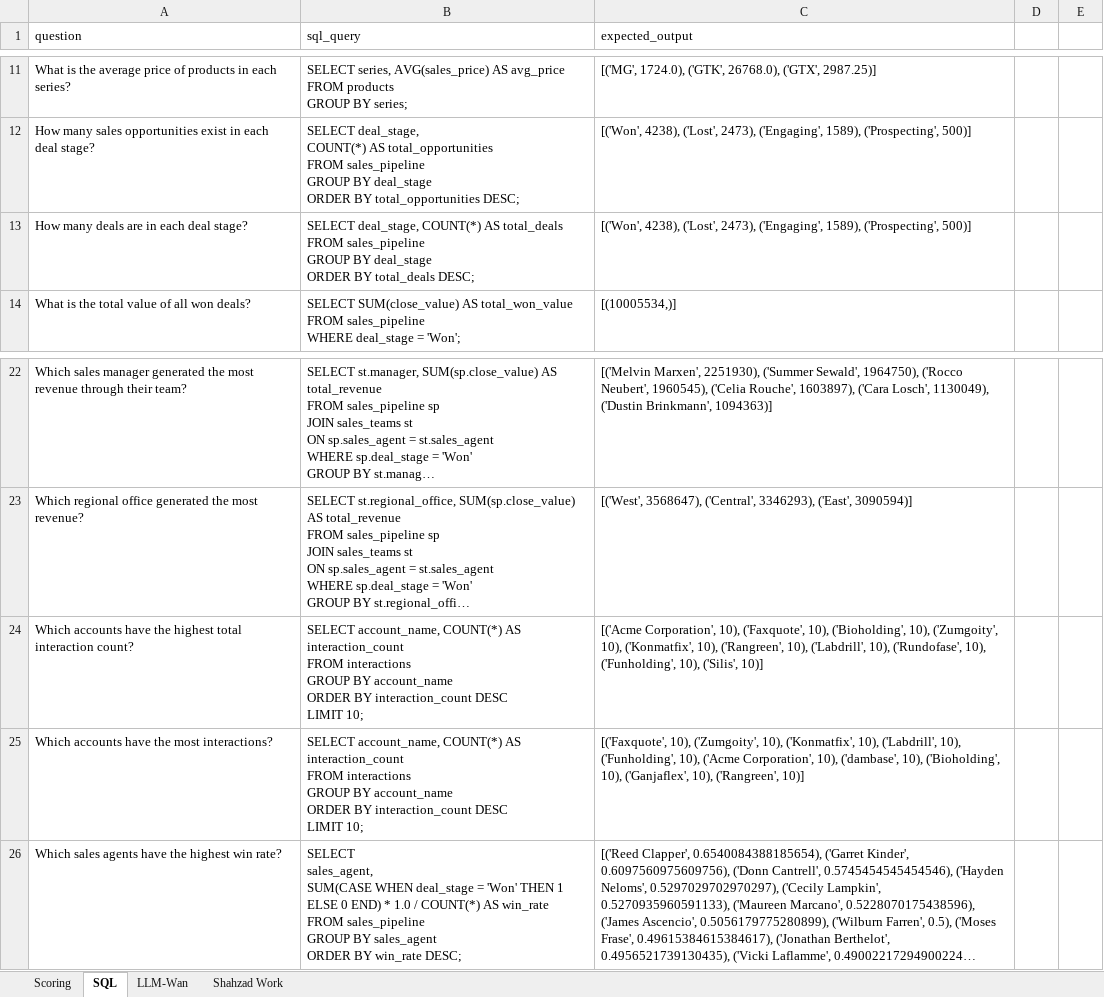
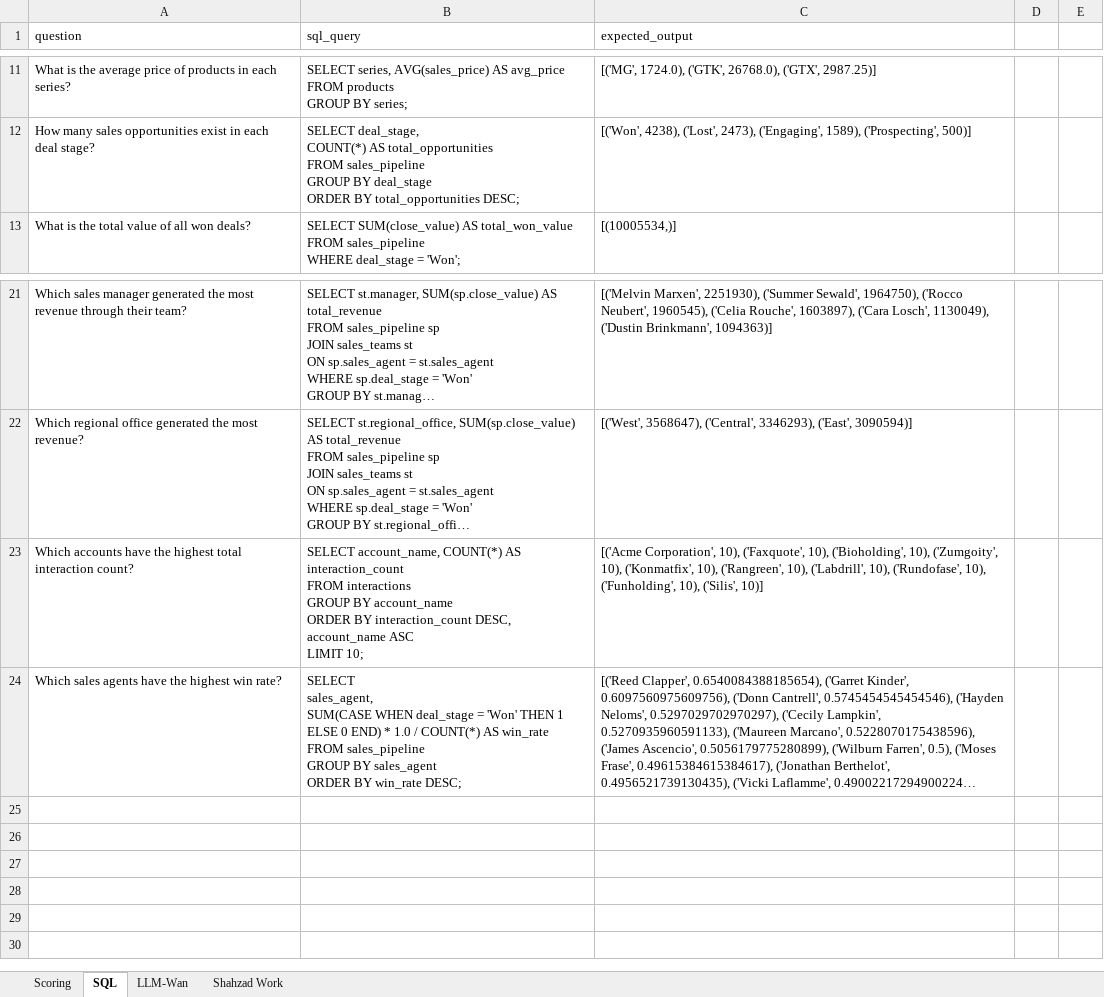
Before and after one commit to mrheathv/capstone_test, an Excel workbook: Capstone Question Set.xlsx, sheet SQL, drawn as a sheet; only a part is shown, gaps mark what is left out; long unchanged cells end in …; values as stored, in another font and other column widths than the file's, no borders; removed rows and columns are numbered as before the commit, all else as after; ↵ is a line break in a cell; the diff names each change by its address in the sheet, - before the commit and + after, or states it on an @@ line.

```diff
--- a/Capstone Question Set.xlsx (sheet SQL)
+++ b/Capstone Question Set.xlsx (sheet SQL)
-row 13: How many deals are in each deal stage? | SELECT deal_stage, COUNT(*) AS total_deals ↵ FROM sales_pipeline ↵ GROUP BY deal_stage ↵ ORDER BY total_deals DESC; | [('Won', 4238), ('Lost', 2473), ('Engaging', 1589), ('Prospecting', 500)]
-B23 (sql_query): …BY interaction_count DESC ↵ LIMIT 10;
+B23 (sql_query): …BY interaction_count DESC, account_name ASC ↵ LIMIT 10;
-row 25: Which accounts have the most interactions? | SELECT account_name, COUNT(*) AS interaction_count ↵ FROM interactions ↵ GROUP BY account_name ↵ ORDER BY interaction_count DESC ↵ LIMIT 10; | [('Faxquote', 10), ('Zumgoity', 10), ('Konmatfix', 10), ('Labdrill', 10), ('Funholding', 10), ('Acme Corporation', 10), ('dambase', 10), ('Bioholding', 10), ('Ganjaflex', 10), ('Rangreen', 10)]
```
Also changed, not shown: sheet LLM-Wan, 1 other file.
